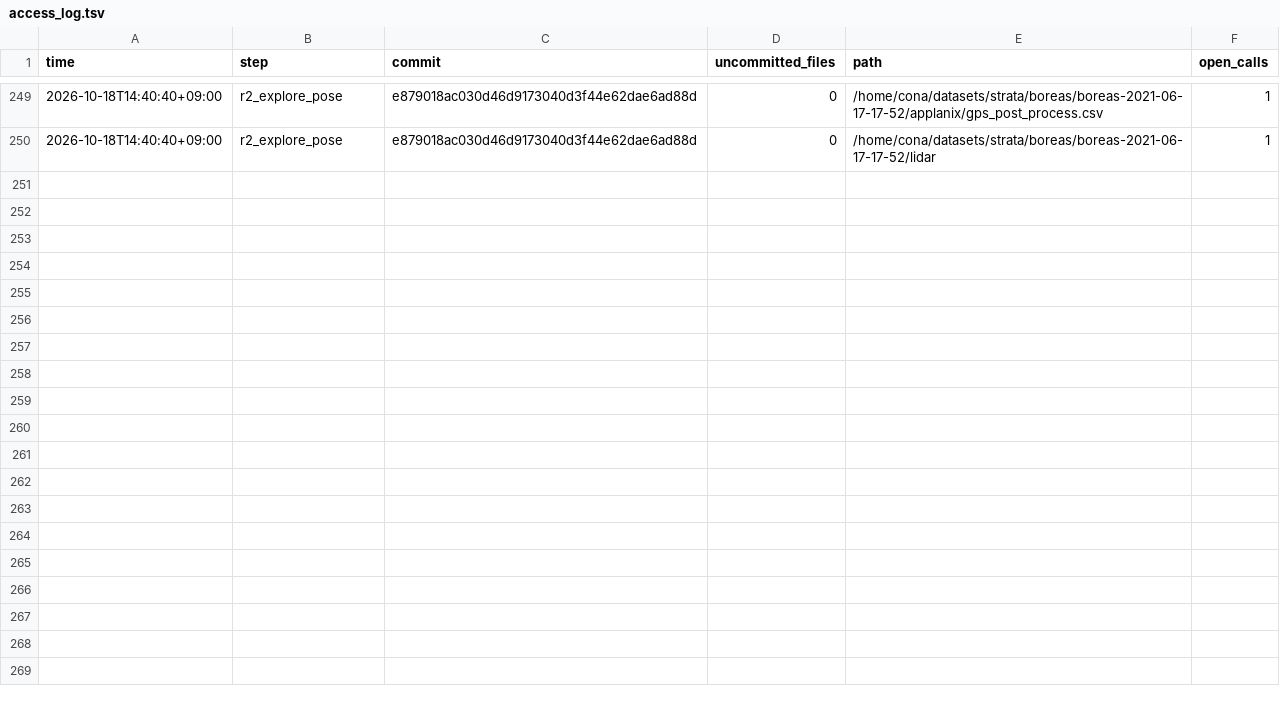
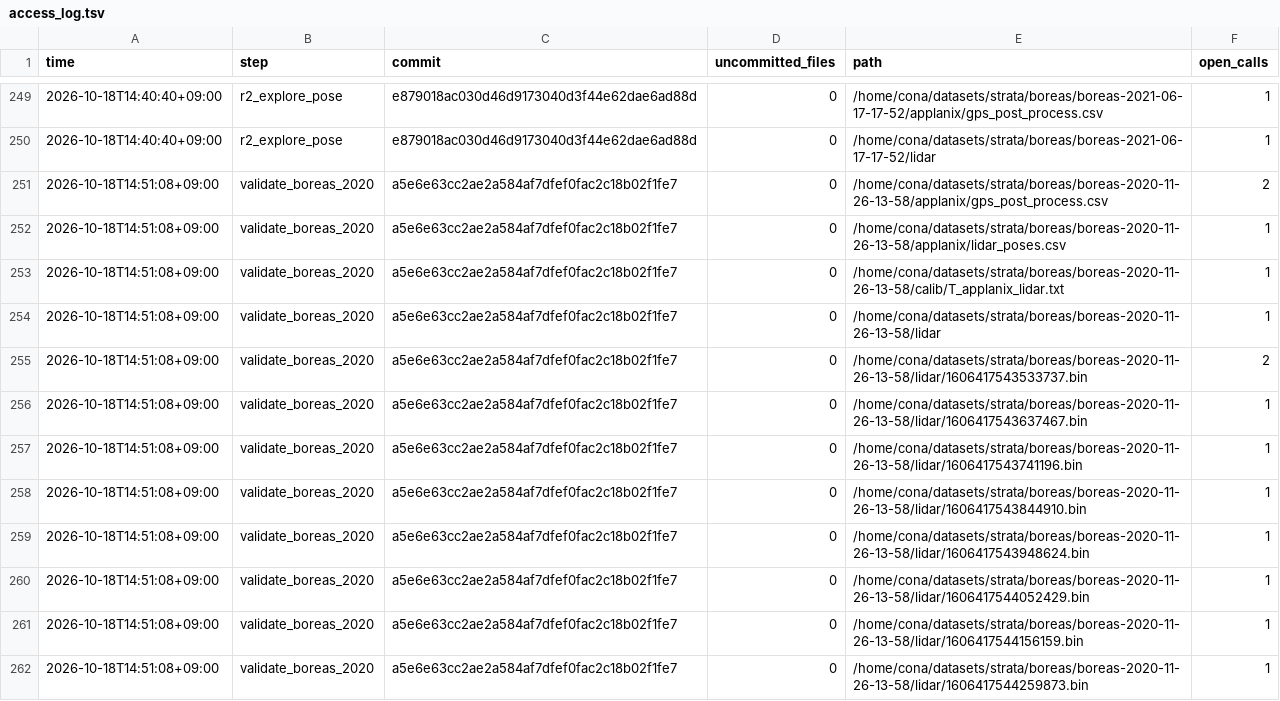
Before and after one commit to kjungmo/strata, a TSV file: paper/experiments/realdata/results_p3/access_log.tsv, drawn as a sheet; only a part is shown, gaps mark what is left out; the diff covers the shown part only; the diff names each change by its address in the sheet, - before the commit and + after, or states it on an @@ line.

Commit message:
realdata p3: re-run on the binary of a5e6e63: build, check, unit, validate_boreas and the Boreas gate (frame consistency 0.802 / 0.951, contrast 0.524 / 0.862; forward axis 1.2 to 2.3 deg off the velocity, gyro correlation 0.99999); feasibility probe script writes to feas_a4

```diff
--- a/paper/experiments/realdata/results_p3/access_log.tsv
+++ b/paper/experiments/realdata/results_p3/access_log.tsv
+row 251: 2026-10-18T14:51:08+09:00 | validate_boreas_2020 | a5e6e63cc2ae2a584af7dfef0fac2c18b02f1fe7 | 0 | /home/cona/datasets/strata/boreas/boreas-2020-11-26-13-58/applanix/gps_post_process.csv | 2
+row 252: 2026-10-18T14:51:08+09:00 | validate_boreas_2020 | a5e6e63cc2ae2a584af7dfef0fac2c18b02f1fe7 | 0 | /home/cona/datasets/strata/boreas/boreas-2020-11-26-13-58/applanix/lidar_poses.csv | 1
+row 253: 2026-10-18T14:51:08+09:00 | validate_boreas_2020 | a5e6e63cc2ae2a584af7dfef0fac2c18b02f1fe7 | 0 | /home/cona/datasets/strata/boreas/boreas-2020-11-26-13-58/calib/T_applanix_lidar.txt | 1
+row 254: 2026-10-18T14:51:08+09:00 | validate_boreas_2020 | a5e6e63cc2ae2a584af7dfef0fac2c18b02f1fe7 | 0 | /home/cona/datasets/strata/boreas/boreas-2020-11-26-13-58/lidar | 1
+row 255: 2026-10-18T14:51:08+09:00 | validate_boreas_2020 | a5e6e63cc2ae2a584af7dfef0fac2c18b02f1fe7 | 0 | /home/cona/datasets/strata/boreas/boreas-2020-11-26-13-58/lidar/1606417543533737.bin | 2
+row 256: 2026-10-18T14:51:08+09:00 | validate_boreas_2020 | a5e6e63cc2ae2a584af7dfef0fac2c18b02f1fe7 | 0 | /home/cona/datasets/strata/boreas/boreas-2020-11-26-13-58/lidar/1606417543637467.bin | 1
+row 257: 2026-10-18T14:51:08+09:00 | validate_boreas_2020 | a5e6e63cc2ae2a584af7dfef0fac2c18b02f1fe7 | 0 | /home/cona/datasets/strata/boreas/boreas-2020-11-26-13-58/lidar/1606417543741196.bin | 1
+row 258: 2026-10-18T14:51:08+09:00 | validate_boreas_2020 | a5e6e63cc2ae2a584af7dfef0fac2c18b02f1fe7 | 0 | /home/cona/datasets/strata/boreas/boreas-2020-11-26-13-58/lidar/1606417543844910.bin | 1
+row 259: 2026-10-18T14:51:08+09:00 | validate_boreas_2020 | a5e6e63cc2ae2a584af7dfef0fac2c18b02f1fe7 | 0 | /home/cona/datasets/strata/boreas/boreas-2020-11-26-13-58/lidar/1606417543948624.bin | 1
+row 260: 2026-10-18T14:51:08+09:00 | validate_boreas_2020 | a5e6e63cc2ae2a584af7dfef0fac2c18b02f1fe7 | 0 | /home/cona/datasets/strata/boreas/boreas-2020-11-26-13-58/lidar/1606417544052429.bin | 1
+row 261: 2026-10-18T14:51:08+09:00 | validate_boreas_2020 | a5e6e63cc2ae2a584af7dfef0fac2c18b02f1fe7 | 0 | /home/cona/datasets/strata/boreas/boreas-2020-11-26-13-58/lidar/1606417544156159.bin | 1
+row 262: 2026-10-18T14:51:08+09:00 | validate_boreas_2020 | a5e6e63cc2ae2a584af7dfef0fac2c18b02f1fe7 | 0 | /home/cona/datasets/strata/boreas/boreas-2020-11-26-13-58/lidar/1606417544259873.bin | 1
```
Also changed, not shown: 11 added rows elsewhere in this file, 30 other files.
